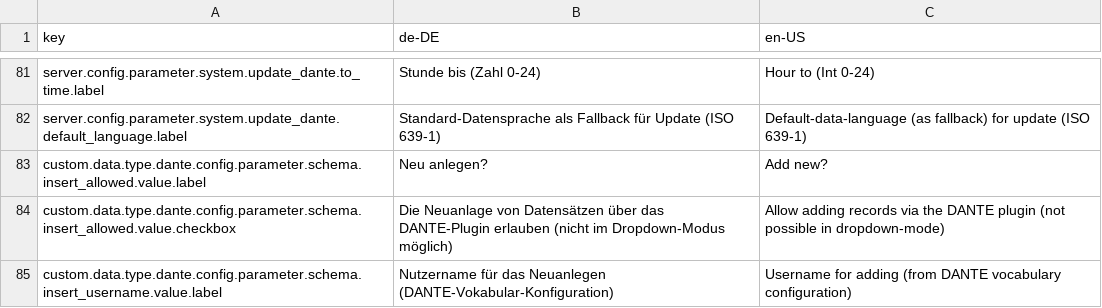
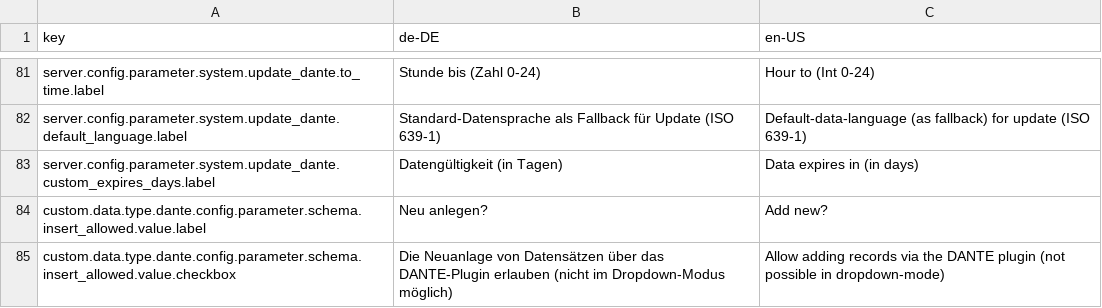
Before and after one commit to programmfabrik/fylr-plugin-custom-data-type-dante, a CSV file: l10n/custom-data-type-dante.csv, drawn as a sheet; only a part is shown, gaps mark what is left out; the shorter side is filled out with more unchanged rows.

Commit message:
add custom expires_at config

```diff
--- a/l10n/custom-data-type-dante.csv
+++ b/l10n/custom-data-type-dante.csv
@@ -82,2 +82,3 @@ server.config.parameter.system.update_dante.to_time.label,Stunde bis (Zahl 0-24)
 server.config.parameter.system.update_dante.default_language.label,Standard-Datensprache als Fallback für Update (ISO 639-1),Default-data-language (as fallback) for update (ISO 639-1)
+server.config.parameter.system.update_dante.custom_expires_days.label,Datengültigkeit (in Tagen),Data expires in (in days)
 custom.data.type.dante.config.parameter.schema.insert_allowed.value.label,Neu anlegen?,Add new?
```
Also changed, not shown: 2 other files.
